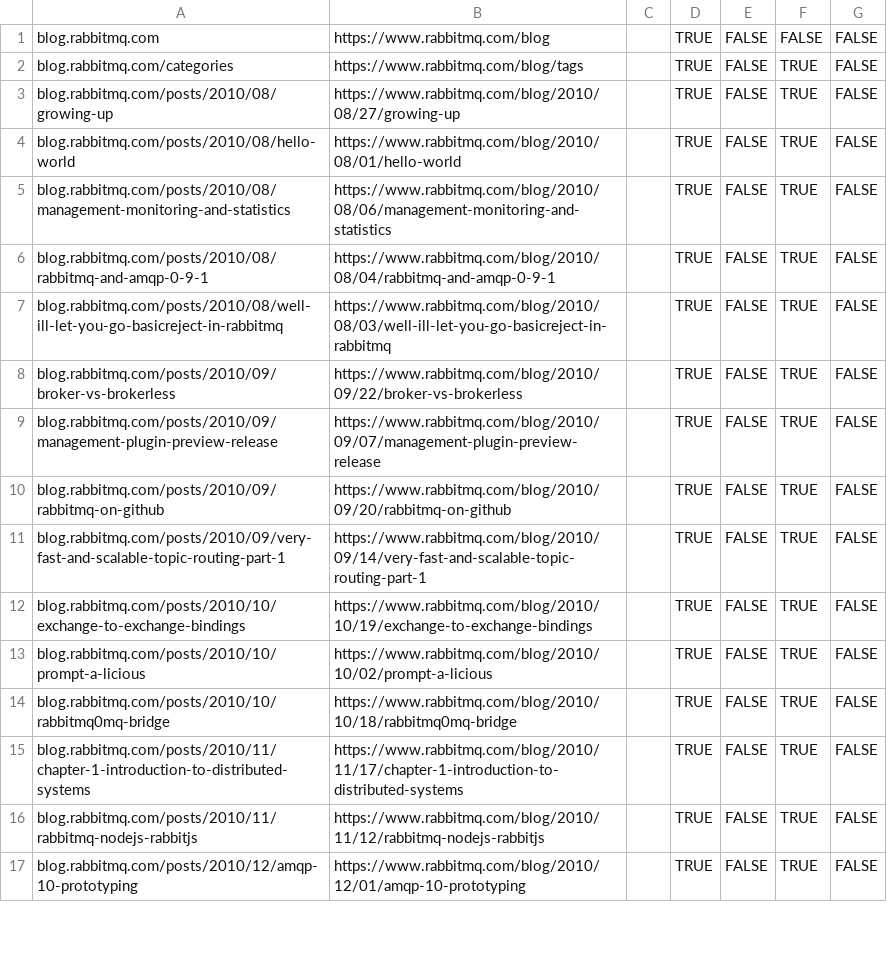
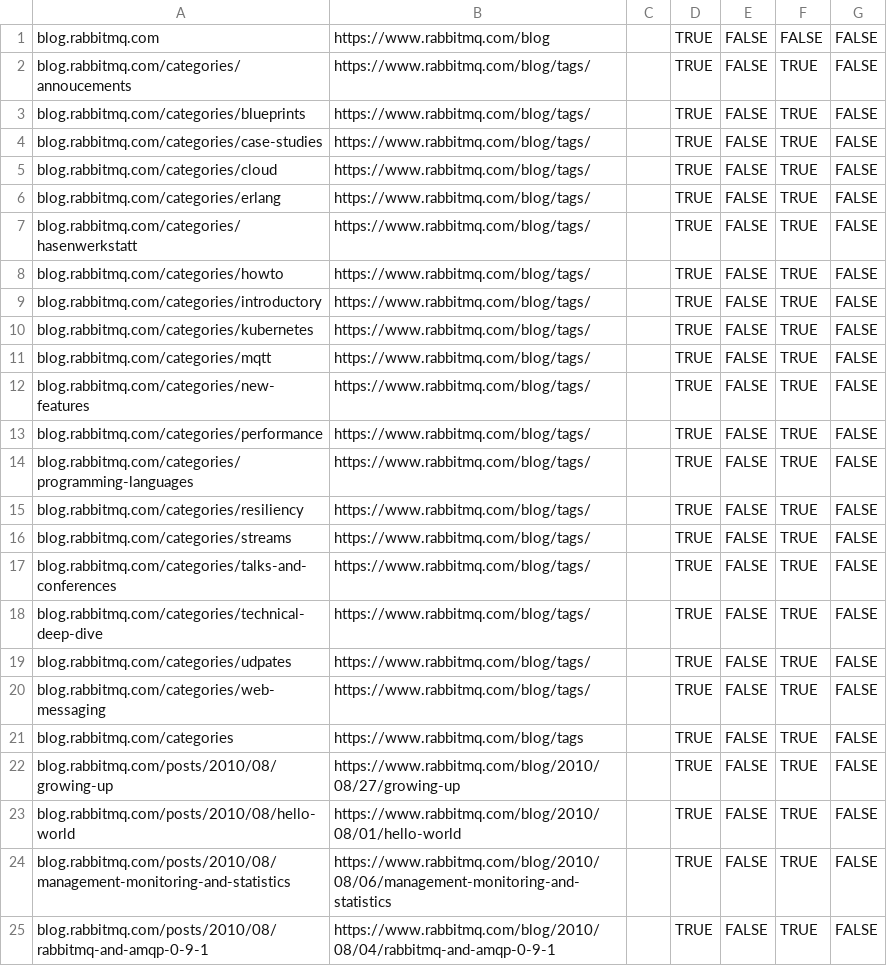
Before and after one commit to rabbitmq/rabbitmq-website, a CSV file: infrastructure/cloudflare-bulk-redirects.csv, drawn as a sheet; only a part is shown; the shorter side is filled out with more unchanged rows; the diff names each change by its address in the sheet, - before the commit and + after, or states it on an @@ line.

Commit message:
Cloudflare: Redirect categories manually
... instead of relying on the "subpath matching" feature.

But even with that, the redirect of categories doesn't seem to work. All
links point to www.rabbitmq.com/blog/tags. So the links are ok but
meaningless.

I'm still committing that update. But I'm almost sure it doesn't work. I
have zero confidence in this Cloudflare bulk redirects feature at this
point.

```diff
--- a/infrastructure/cloudflare-bulk-redirects.csv
+++ b/infrastructure/cloudflare-bulk-redirects.csv
+row 2: blog.rabbitmq.com/categories/annoucements | https://www.rabbitmq.com/blog/tags/ |  | TRUE | FALSE | TRUE | FALSE
+row 3: blog.rabbitmq.com/categories/blueprints | https://www.rabbitmq.com/blog/tags/ |  | TRUE | FALSE | TRUE | FALSE
+row 4: blog.rabbitmq.com/categories/case-studies | https://www.rabbitmq.com/blog/tags/ |  | TRUE | FALSE | TRUE | FALSE
+row 5: blog.rabbitmq.com/categories/cloud | https://www.rabbitmq.com/blog/tags/ |  | TRUE | FALSE | TRUE | FALSE
+row 6: blog.rabbitmq.com/categories/erlang | https://www.rabbitmq.com/blog/tags/ |  | TRUE | FALSE | TRUE | FALSE
+row 7: blog.rabbitmq.com/categories/hasenwerkstatt | https://www.rabbitmq.com/blog/tags/ |  | TRUE | FALSE | TRUE | FALSE
+row 8: blog.rabbitmq.com/categories/howto | https://www.rabbitmq.com/blog/tags/ |  | TRUE | FALSE | TRUE | FALSE
+row 9: blog.rabbitmq.com/categories/introductory | https://www.rabbitmq.com/blog/tags/ |  | TRUE | FALSE | TRUE | FALSE
+row 10: blog.rabbitmq.com/categories/kubernetes | https://www.rabbitmq.com/blog/tags/ |  | TRUE | FALSE | TRUE | FALSE
+row 11: blog.rabbitmq.com/categories/mqtt | https://www.rabbitmq.com/blog/tags/ |  | TRUE | FALSE | TRUE | FALSE
+row 12: blog.rabbitmq.com/categories/new-features | https://www.rabbitmq.com/blog/tags/ |  | TRUE | FALSE | TRUE | FALSE
+row 13: blog.rabbitmq.com/categories/performance | https://www.rabbitmq.com/blog/tags/ |  | TRUE | FALSE | TRUE | FALSE
+row 14: blog.rabbitmq.com/categories/programming-languages | https://www.rabbitmq.com/blog/tags/ |  | TRUE | FALSE | TRUE | FALSE
+row 15: blog.rabbitmq.com/categories/resiliency | https://www.rabbitmq.com/blog/tags/ |  | TRUE | FALSE | TRUE | FALSE
+row 16: blog.rabbitmq.com/categories/streams | https://www.rabbitmq.com/blog/tags/ |  | TRUE | FALSE | TRUE | FALSE
+row 17: blog.rabbitmq.com/categories/talks-and-conferences | https://www.rabbitmq.com/blog/tags/ |  | TRUE | FALSE | TRUE | FALSE
+row 18: blog.rabbitmq.com/categories/technical-deep-dive | https://www.rabbitmq.com/blog/tags/ |  | TRUE | FALSE | TRUE | FALSE
+row 19: blog.rabbitmq.com/categories/udpates | https://www.rabbitmq.com/blog/tags/ |  | TRUE | FALSE | TRUE | FALSE
+row 20: blog.rabbitmq.com/categories/web-messaging | https://www.rabbitmq.com/blog/tags/ |  | TRUE | FALSE | TRUE | FALSE
```
